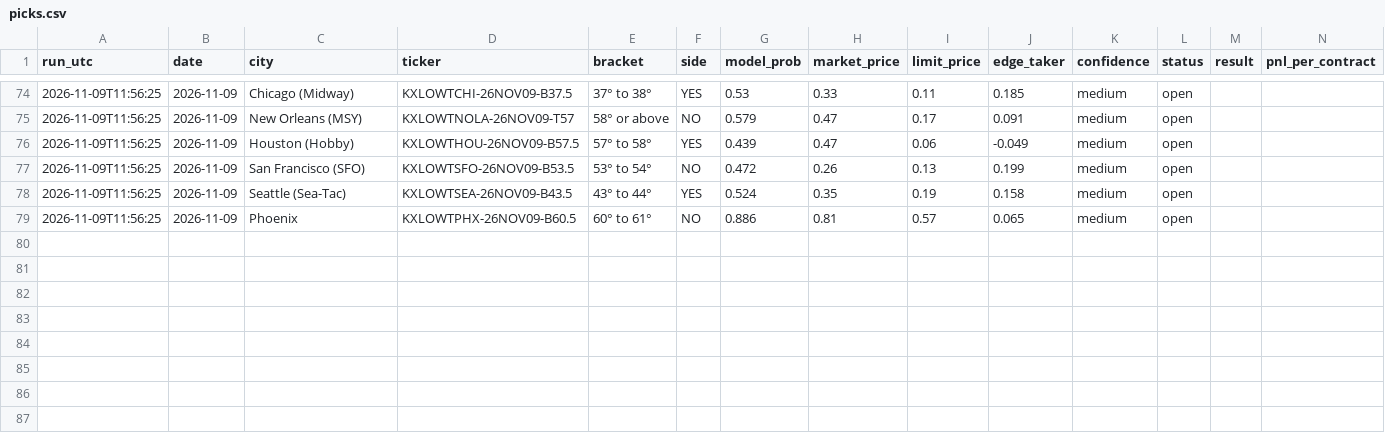
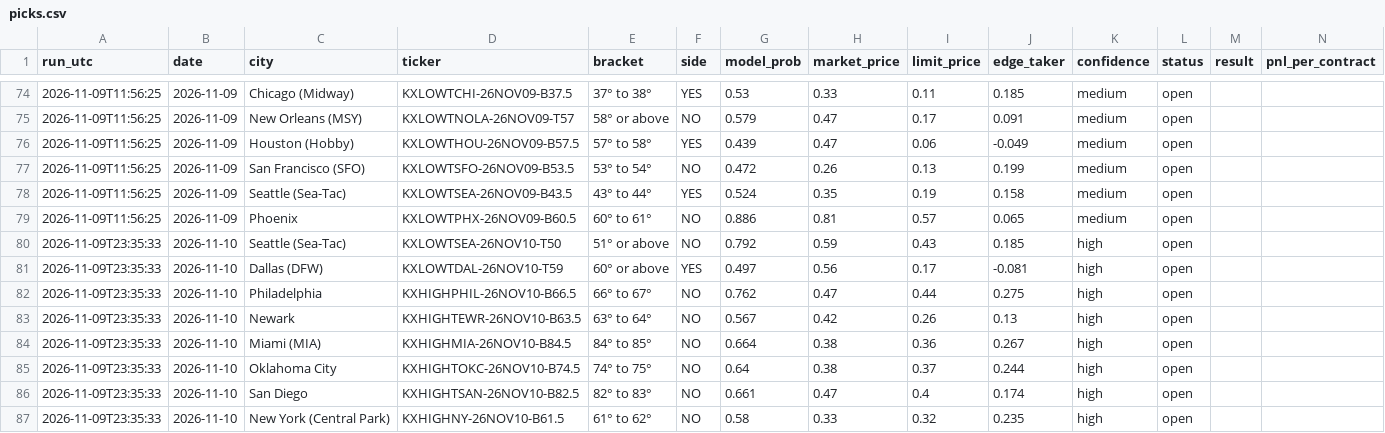
Before and after one commit to leosb16/kalshi-weather, a CSV file: results/picks.csv, drawn as a sheet; only a part is shown, gaps mark what is left out; the diff covers the shown part only.

```diff
--- a/results/picks.csv
+++ b/results/picks.csv
@@ -79 +79,9 @@ run_utc,date,city,ticker,bracket,side,model_prob,market_price,limit_price,edge_t
 2026-11-09T11:56:25,2026-11-09,Phoenix,KXLOWTPHX-26NOV09-B60.5,60° to 61°,NO,0.886,0.81,0.57,0.065,medium,open,,
+2026-11-09T23:35:33,2026-11-10,Seattle (Sea-Tac),KXLOWTSEA-26NOV10-T50,51° or above,NO,0.792,0.59,0.43,0.185,high,open,,
+2026-11-09T23:35:33,2026-11-10,Dallas (DFW),KXLOWTDAL-26NOV10-T59,60° or above,YES,0.497,0.56,0.17,-0.081,high,open,,
+2026-11-09T23:35:33,2026-11-10,Philadelphia,KXHIGHPHIL-26NOV10-B66.5,66° to 67°,NO,0.762,0.47,0.44,0.275,high,open,,
+2026-11-09T23:35:33,2026-11-10,Newark,KXHIGHTEWR-26NOV10-B63.5,63° to 64°,NO,0.567,0.42,0.26,0.13,high,open,,
+2026-11-09T23:35:33,2026-11-10,Miami (MIA),KXHIGHMIA-26NOV10-B84.5,84° to 85°,NO,0.664,0.38,0.36,0.267,high,open,,
+2026-11-09T23:35:33,2026-11-10,Oklahoma City,KXHIGHTOKC-26NOV10-B74.5,74° to 75°,NO,0.64,0.38,0.37,0.244,high,open,,
+2026-11-09T23:35:33,2026-11-10,San Diego,KXHIGHTSAN-26NOV10-B82.5,82° to 83°,NO,0.661,0.47,0.4,0.174,high,open,,
+2026-11-09T23:35:33,2026-11-10,New York (Central Park),KXHIGHNY-26NOV10-B61.5,61° to 62°,NO,0.58,0.33,0.32,0.235,high,open,,
```
Also changed, not shown: 45 edited cells elsewhere in this file, results/dash_markets.csv, results/dash_picks.csv, 3 other files.
